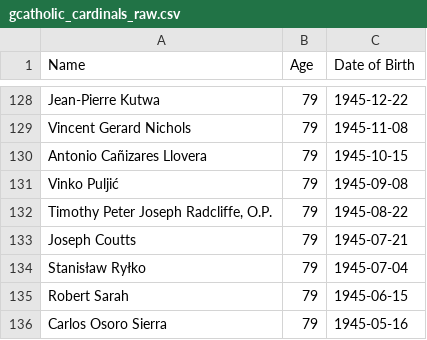
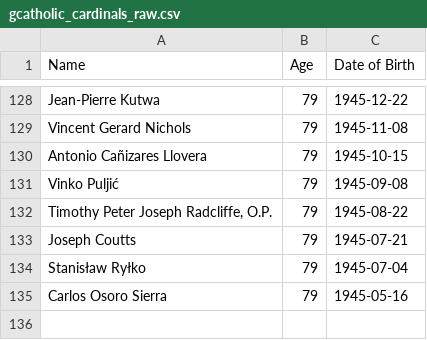
Before and after one commit to potalora/conclave_sim, a CSV file: data/gcatholic_cardinals_raw.csv, drawn as a sheet; only a part is shown, gaps mark what is left out.

Commit message:
feat(simulation): refine data ingestion, LLM matching, and core models

```diff
--- a/data/gcatholic_cardinals_raw.csv
+++ b/data/gcatholic_cardinals_raw.csv
@@ -134,3 +134,2 @@ Joseph Coutts,79,1945-07-21
 Stanisław Ryłko,79,1945-07-04
-Robert Sarah,79,1945-06-15
 Carlos Osoro Sierra,79,1945-05-16
```
Also changed, not shown: data/scraped_ch_raw.csv, 9 other files.
